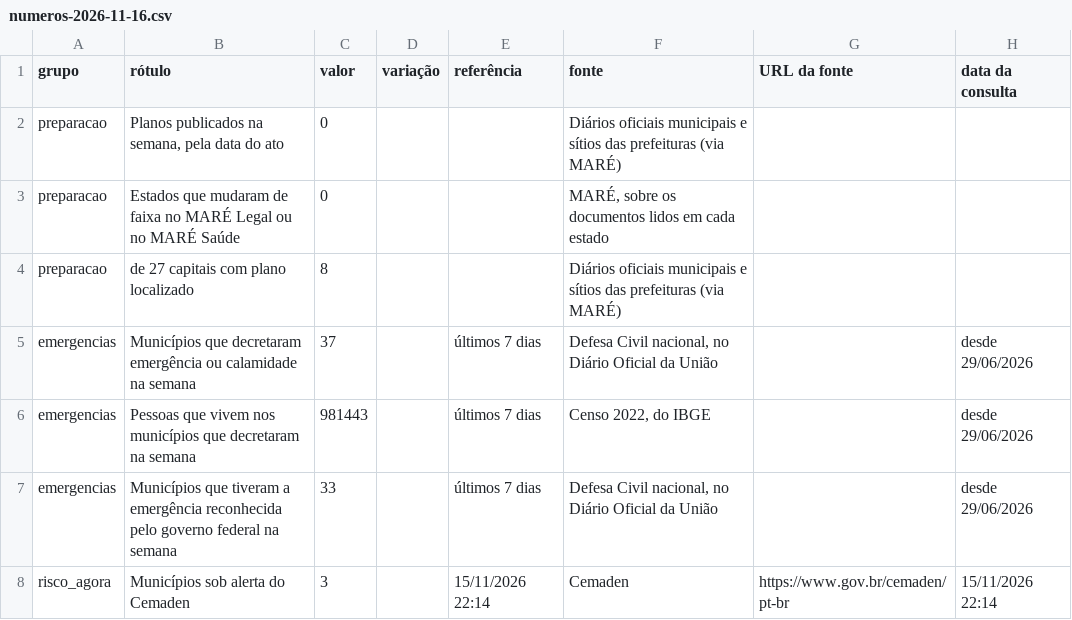
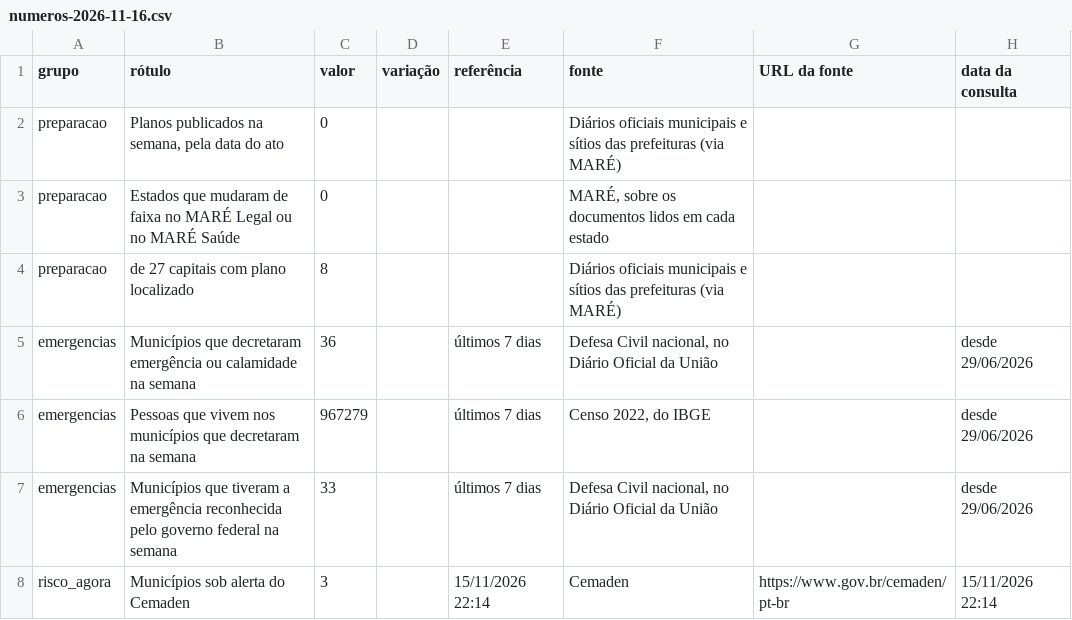
Before and after one commit to monitorelnino/monitorelnino, a CSV file: dados-abertos/imprensa/numeros-2026-11-16.csv, drawn as a sheet; only a part is shown.

```diff
--- a/dados-abertos/imprensa/numeros-2026-11-16.csv
+++ b/dados-abertos/imprensa/numeros-2026-11-16.csv
@@ -4,4 +4,4 @@ preparacao,Estados que mudaram de faixa no MARÉ Legal ou no MARÉ Saúde,0,,,"M
 preparacao,de 27 capitais com plano localizado,8,,,Diários oficiais municipais e sítios das prefeituras (via MARÉ),,
-emergencias,Municípios que decretaram emergência ou calamidade na semana,37,,últimos 7 dias,"Defesa Civil nacional, no Diário Oficial da União",,desde 29/06/2026
-emergencias,Pessoas que vivem nos municípios que decretaram na semana,981443,,últimos 7 dias,"Censo 2022, do IBGE",,desde 29/06/2026
+emergencias,Municípios que decretaram emergência ou calamidade na semana,36,,últimos 7 dias,"Defesa Civil nacional, no Diário Oficial da União",,desde 29/06/2026
+emergencias,Pessoas que vivem nos municípios que decretaram na semana,967279,,últimos 7 dias,"Censo 2022, do IBGE",,desde 29/06/2026
 emergencias,Municípios que tiveram a emergência reconhecida pelo governo federal na semana,33,,últimos 7 dias,"Defesa Civil nacional, no Diário Oficial da União",,desde 29/06/2026
```
Also changed, not shown: 10 other files.
